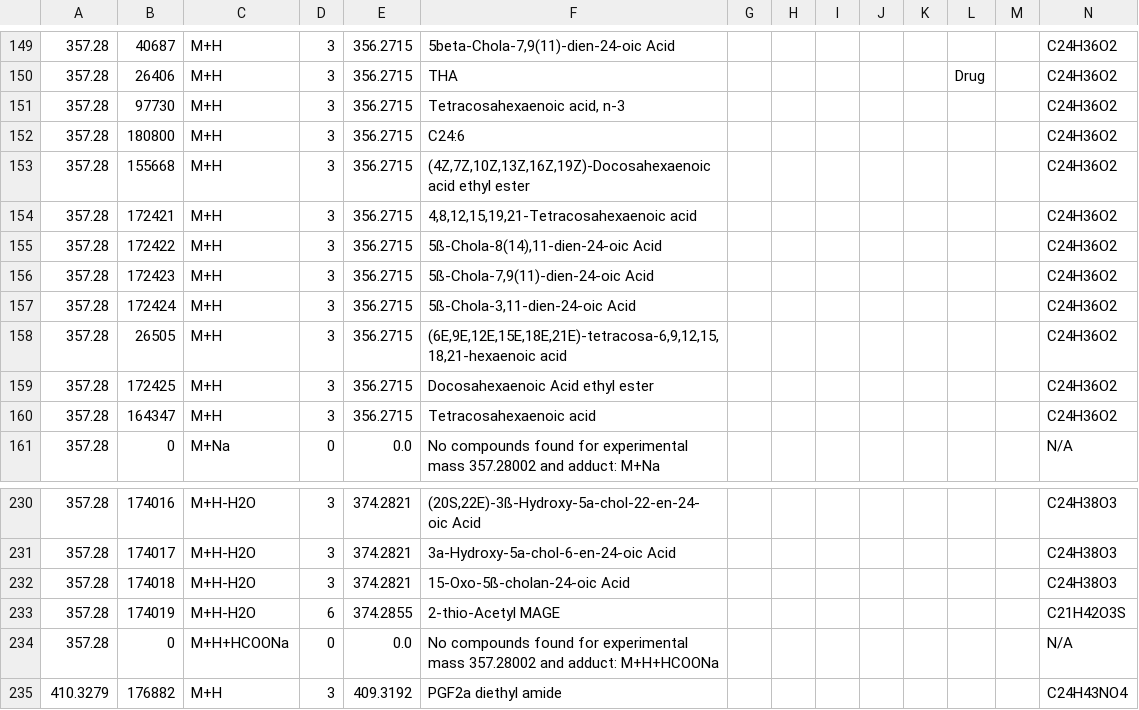
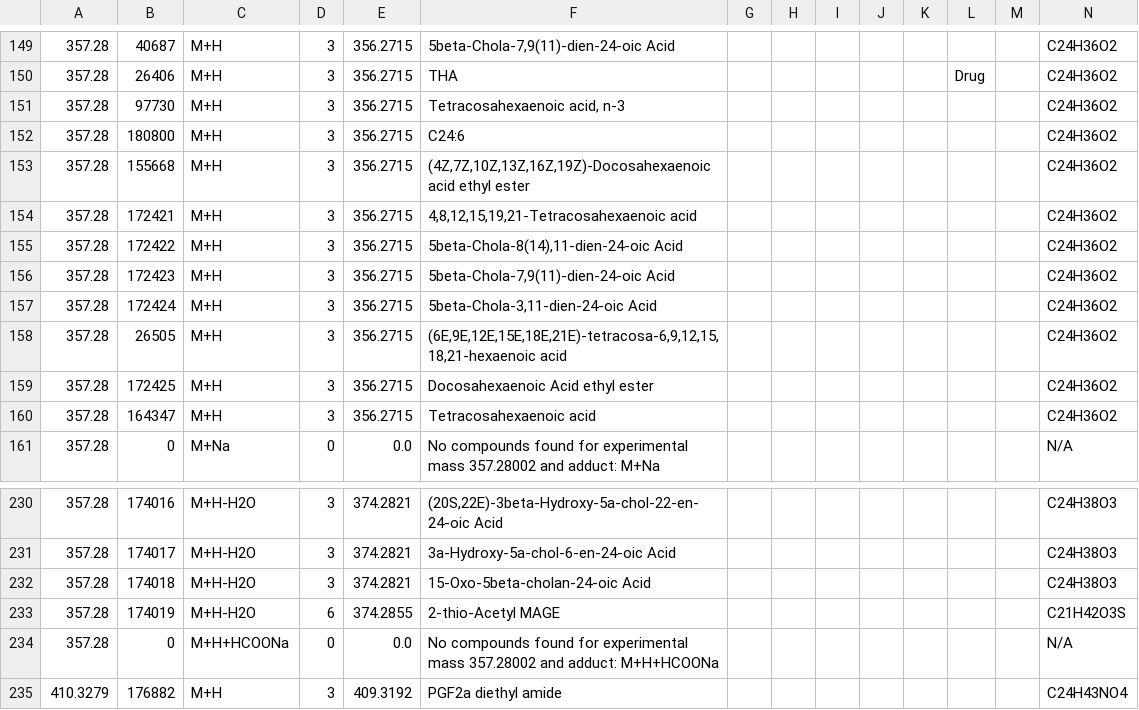
Before and after one commit to CNIC-Proteomics/TurboPutative-web, a TSV file: src/public/jobs/sample/tsv/1_Tagger.tsv, drawn as a sheet; only a part is shown, gaps mark what is left out; the diff covers the shown part only; the diff names each change by its address in the sheet, - before the commit and + after, or states it on an @@ line.

```diff
--- a/src/public/jobs/sample/tsv/1_Tagger.tsv
+++ b/src/public/jobs/sample/tsv/1_Tagger.tsv
-F155: 5ß-Chola-8(14),11-dien-24-oic Acid
+F155: 5beta-Chola-8(14),11-dien-24-oic Acid
-F156: 5ß-Chola-7,9(11)-dien-24-oic Acid
+F156: 5beta-Chola-7,9(11)-dien-24-oic Acid
-F157: 5ß-Chola-3,11-dien-24-oic Acid
+F157: 5beta-Chola-3,11-dien-24-oic Acid
-F230: (20S,22E)-3ß-Hydroxy-5a-chol-22-en-24-oic Acid
+F230: (20S,22E)-3beta-Hydroxy-5a-chol-22-en-24-oic Acid
-F232: 15-Oxo-5ß-cholan-24-oic Acid
+F232: 15-Oxo-5beta-cholan-24-oic Acid
```
Also changed, not shown: 23 edited cells elsewhere in this file, src/public/jobs/sample/tsv/2_REname.tsv, src/public/jobs/sample/tsv/3_RowMerger.tsv, 24 other files.
